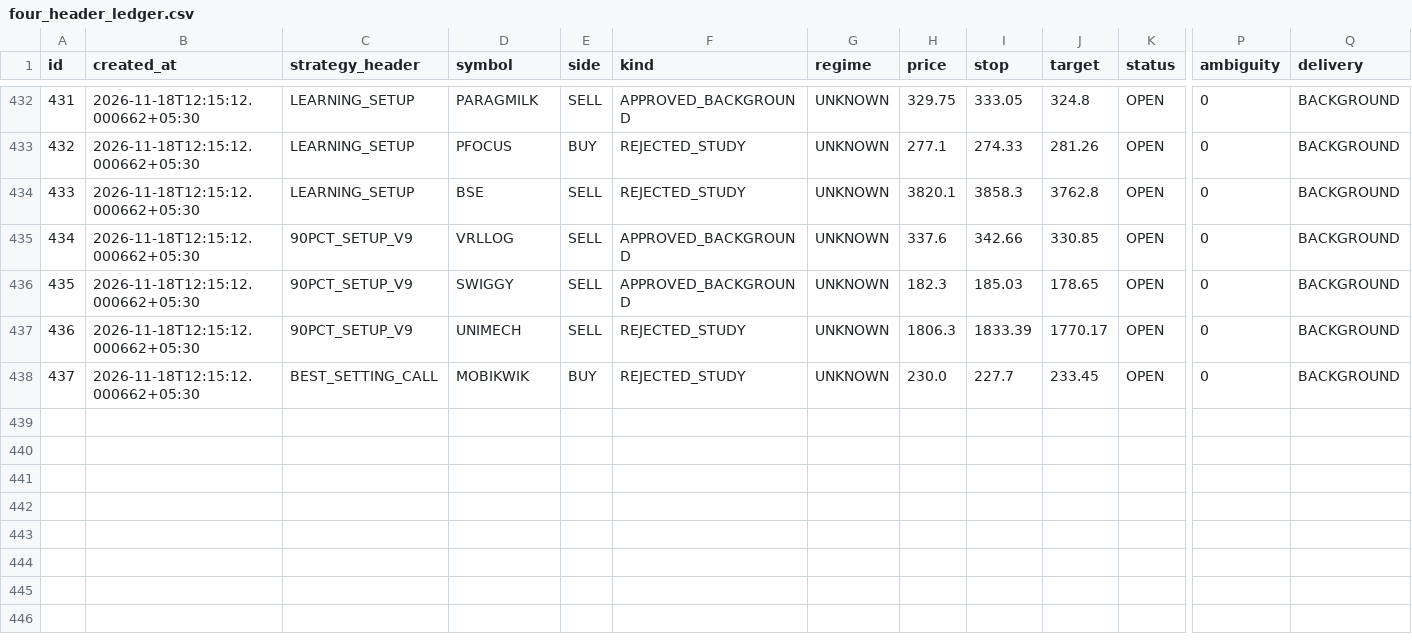
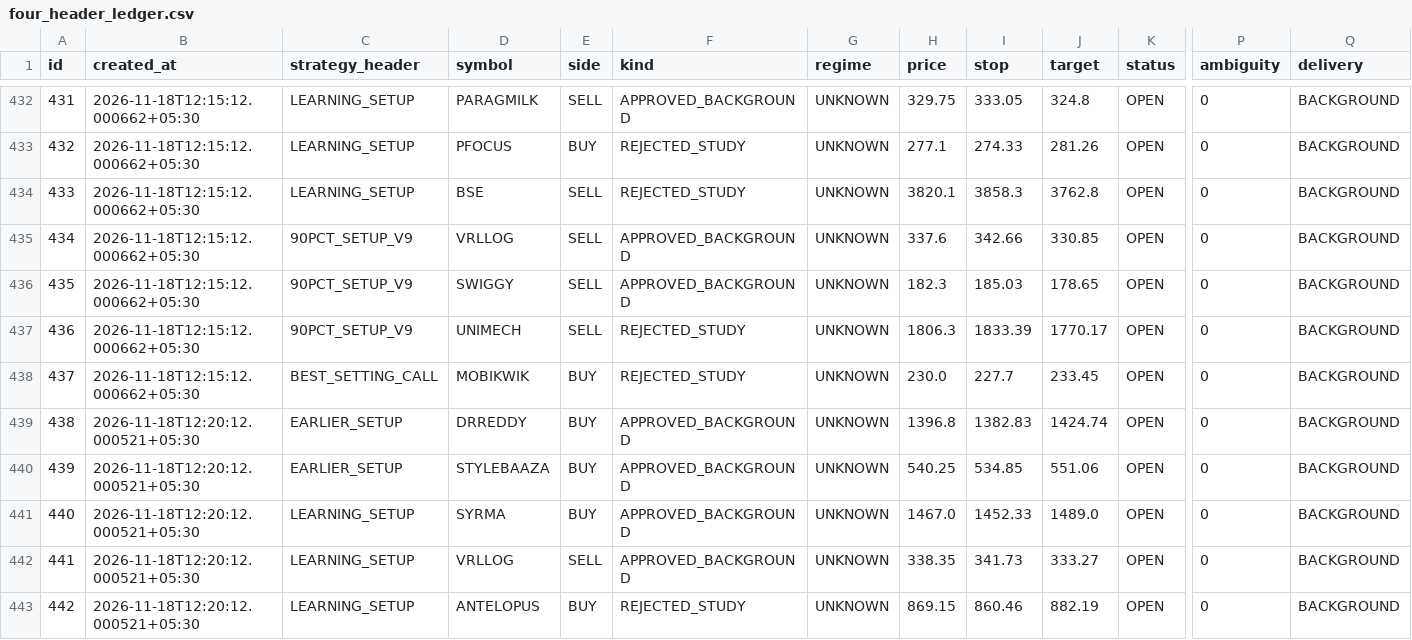
Before and after one commit to mahakalstay-coder/bharat-intraday-scout, a CSV file: reports/four_header_ledger.csv, drawn as a sheet; only a part is shown, gaps mark what is left out; rows hold the shown columns only; the diff covers the shown part only; the diff names each change by its address in the sheet, - before the commit and + after, or states it on an @@ line.

```diff
--- a/reports/four_header_ledger.csv
+++ b/reports/four_header_ledger.csv
+row 439: 438 | 2026-11-18T12:20:12.000521+05:30 | EARLIER_SETUP | DRREDDY | BUY | APPROVED_BACKGROUND | UNKNOWN | 1396.8 | 1382.83 | 1424.74 | OPEN | 0 | BACKGROUND
+row 440: 439 | 2026-11-18T12:20:12.000521+05:30 | EARLIER_SETUP | STYLEBAAZA | BUY | APPROVED_BACKGROUND | UNKNOWN | 540.25 | 534.85 | 551.06 | OPEN | 0 | BACKGROUND
+row 441: 440 | 2026-11-18T12:20:12.000521+05:30 | LEARNING_SETUP | SYRMA | BUY | APPROVED_BACKGROUND | UNKNOWN | 1467.0 | 1452.33 | 1489.0 | OPEN | 0 | BACKGROUND
+row 442: 441 | 2026-11-18T12:20:12.000521+05:30 | LEARNING_SETUP | VRLLOG | SELL | APPROVED_BACKGROUND | UNKNOWN | 338.35 | 341.73 | 333.27 | OPEN | 0 | BACKGROUND
+row 443: 442 | 2026-11-18T12:20:12.000521+05:30 | LEARNING_SETUP | ANTELOPUS | BUY | REJECTED_STUDY | UNKNOWN | 869.15 | 860.46 | 882.19 | OPEN | 0 | BACKGROUND
```
Also changed, not shown: 4 added rows and 26 edited cells elsewhere in this file, 5 other files.
